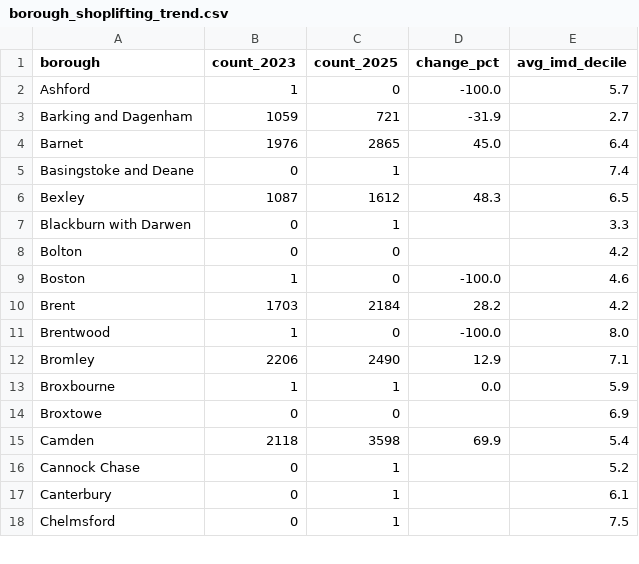
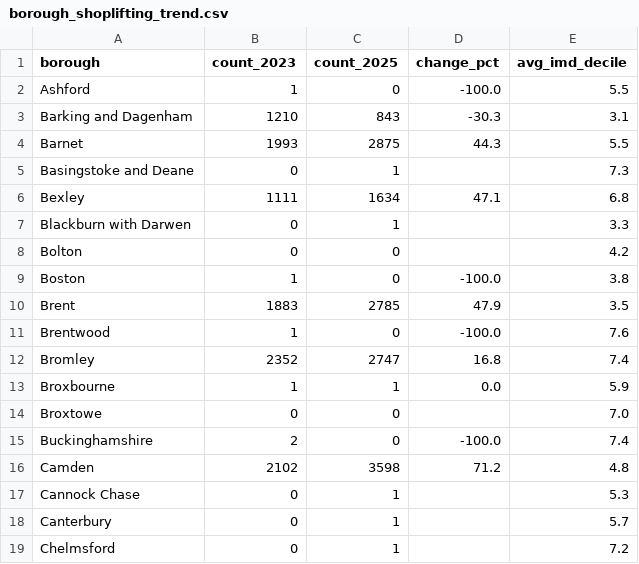
Before and after one commit to elliottkte/uk-crime-analysis, a CSV file: data/processed/borough_shoplifting_trend.csv, drawn as a sheet; only a part is shown; the diff covers the shown part only.

```diff
--- a/data/processed/borough_shoplifting_trend.csv
+++ b/data/processed/borough_shoplifting_trend.csv
@@ -1,18 +1,19 @@
 borough,count_2023,count_2025,change_pct,avg_imd_decile
-Ashford,1,0,-100.0,5.7
-Barking and Dagenham,1059,721,-31.9,2.7
-Barnet,1976,2865,45.0,6.4
-Basingstoke and Deane,0,1,,7.4
-Bexley,1087,1612,48.3,6.5
+Ashford,1,0,-100.0,5.5
+Barking and Dagenham,1210,843,-30.3,3.1
+Barnet,1993,2875,44.3,5.5
+Basingstoke and Deane,0,1,,7.3
+Bexley,1111,1634,47.1,6.8
 Blackburn with Darwen,0,1,,3.3
 Bolton,0,0,,4.2
-Boston,1,0,-100.0,4.6
-Brent,1703,2184,28.2,4.2
-Brentwood,1,0,-100.0,8.0
-Bromley,2206,2490,12.9,7.1
+Boston,1,0,-100.0,3.8
+Brent,1883,2785,47.9,3.5
+Brentwood,1,0,-100.0,7.6
+Bromley,2352,2747,16.8,7.4
 Broxbourne,1,1,0.0,5.9
-Broxtowe,0,0,,6.9
-Camden,2118,3598,69.9,5.4
-Cannock Chase,0,1,,5.2
-Canterbury,0,1,,6.1
-Chelmsford,0,1,,7.5
+Broxtowe,0,0,,7.0
+Buckinghamshire,2,0,-100.0,7.4
+Camden,2102,3598,71.2,4.8
+Cannock Chase,0,1,,5.3
+Canterbury,0,1,,5.7
+Chelmsford,0,1,,7.2
```
Also changed, not shown: 1 added row, 1 removed row and 134 edited cells elsewhere in this file, data/processed/borough_outliers_deprivation.csv, data/processed/borough_vulnerability.csv, 22 other files.
